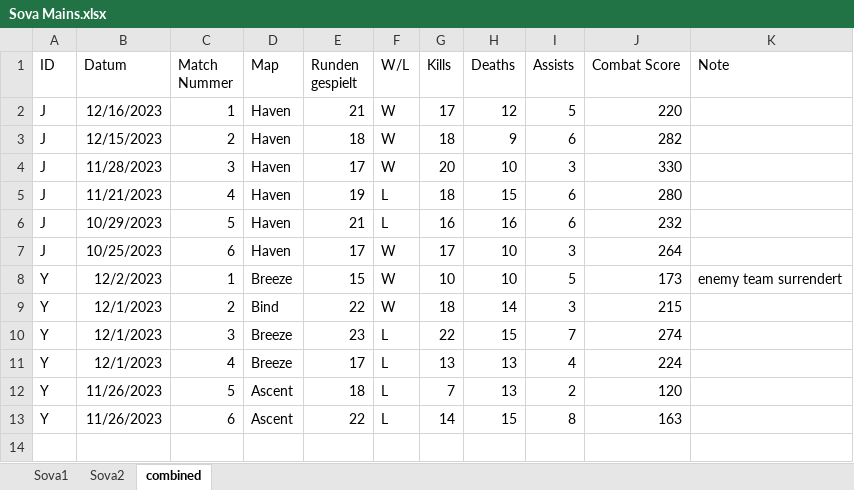
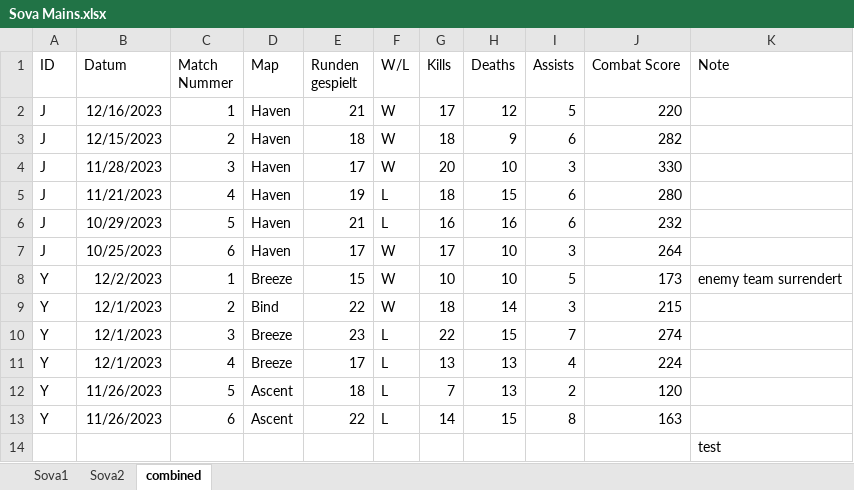
Before and after one commit to TinaP-Student/dpm-assignments, an Excel workbook: plot assignment/Sova Mains.xlsx, sheet combined, drawn as a sheet; values as stored, in another font and other column widths than the file's, no borders; the diff names each change by its address in the sheet, - before the commit and + after, or states it on an @@ line.

Commit message:
test update
just a test because i am using a diffrent laptop

```diff
--- a/plot assignment/Sova Mains.xlsx (sheet combined)
+++ b/plot assignment/Sova Mains.xlsx (sheet combined)
+row 14:  |  |  |  |  |  |  |  |  |  | test
```
